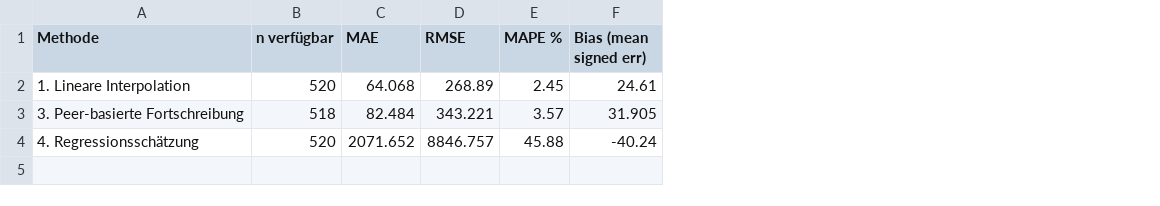
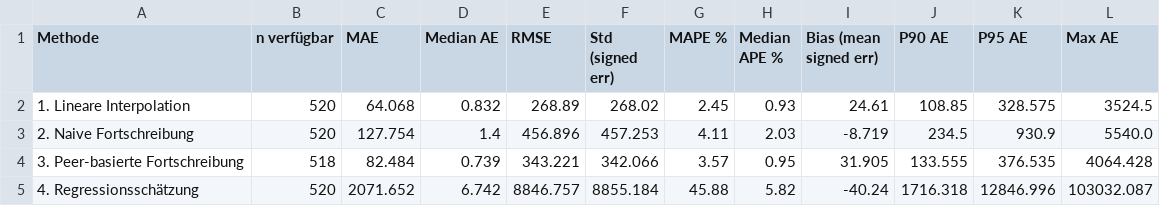
Before and after one commit to BjoernFuertges/Socioeconomic-Data, a CSV file: analysis/data-analysis/results/evaluation_summary_overall.csv, drawn as a sheet; addresses are those after the commit; the diff names each change by its address in the sheet, - before the commit and + after, or states it on an @@ line.

Commit message:
chore(analyse): added naive interpolation, as jupyter

```diff
--- a/analysis/data-analysis/results/evaluation_summary_overall.csv
+++ b/analysis/data-analysis/results/evaluation_summary_overall.csv
+column D (Median AE), row 2: 0.832; rows 4-5: 0.739 | 6.742
+column F (Std (signed err)), row 2: 268.02; rows 4-5: 342.066 | 8855.184
+column H (Median APE %), row 2: 0.93; rows 4-5: 0.95 | 5.82
+column J (P90 AE), row 2: 108.85; rows 4-5: 133.555 | 1716.318
+column K (P95 AE), row 2: 328.575; rows 4-5: 376.535 | 12846.996
+column L (Max AE), row 2: 3524.5; rows 4-5: 4064.428 | 103032.087
+row 3: 2. Naive Fortschreibung | 520 | 127.754 | 1.4 | 456.896 | 457.253 | 4.11 | 2.03 | -8.719 | 234.5 | 930.9 | 5540.0
```
Also changed, not shown: analysis/data-analysis/results/demo_known_gaps.csv, analysis/data-analysis/results/evaluation_summary_per_dataset.csv, 4 other files.
